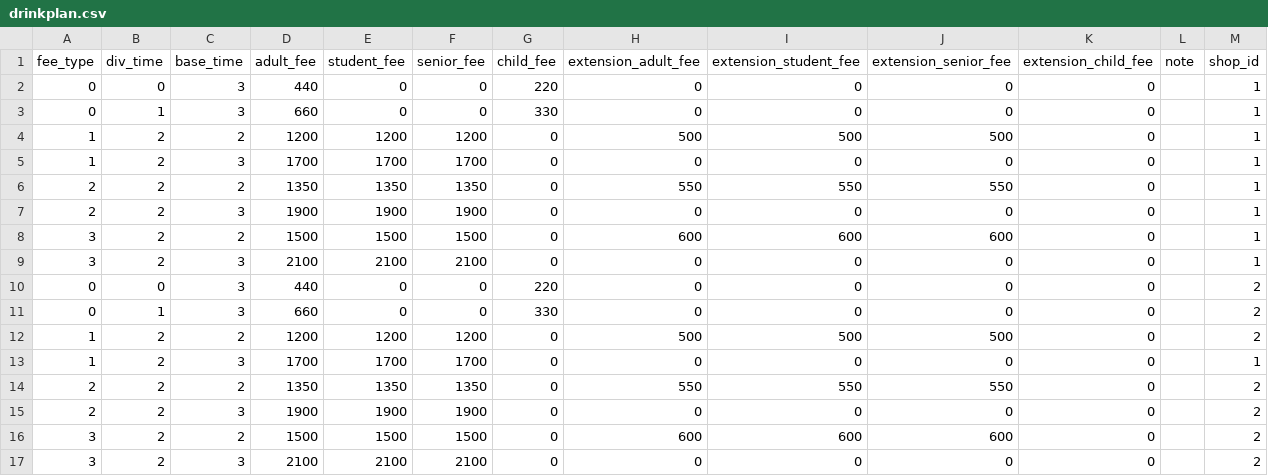
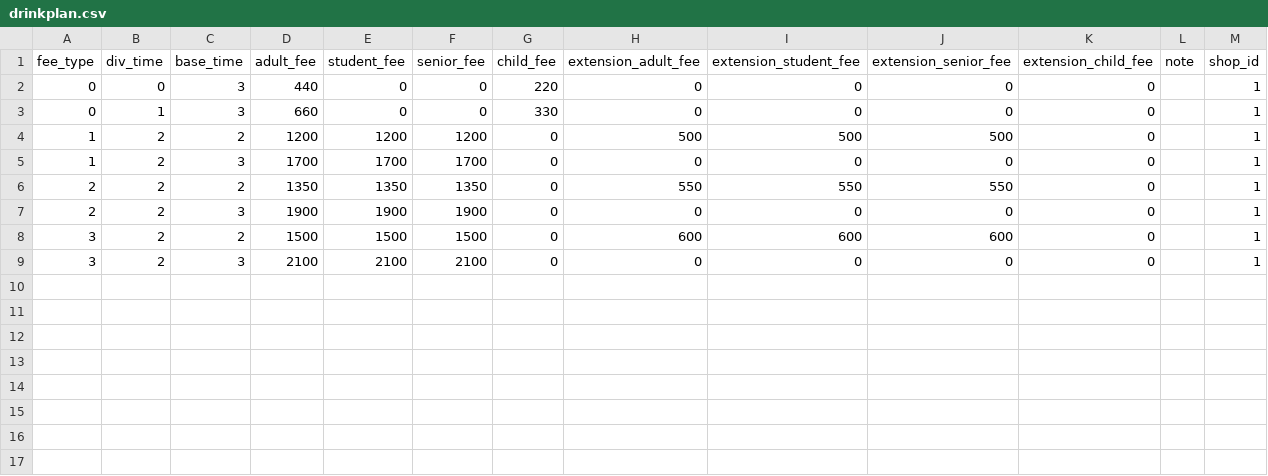
Before and after one commit to staygold-teruma/karaoke_info_app, a CSV file: db/csv/drinkplan.csv, drawn as a sheet.

```diff
--- a/db/csv/drinkplan.csv
+++ b/db/csv/drinkplan.csv
@@ -9,9 +9 @@ fee_type, div_time, base_time, adult_fee, student_fee, senior_fee, child_fee, ex
 3, 2, 3, 2100, 2100, 2100, 0, 0, 0, 0, 0, "", 1
-0, 0, 3, 440, 0, 0, 220, 0, 0, 0, 0, "", 2
-0, 1, 3, 660, 0, 0, 330, 0, 0, 0, 0, "", 2
-1, 2, 2, 1200, 1200, 1200, 0, 500, 500, 500, 0, "", 2
-1, 2, 3, 1700, 1700, 1700, 0, 0, 0, 0, 0, "",1
-2, 2, 2, 1350, 1350, 1350, 0, 550, 550, 550, 0, "", 2
-2, 2, 3, 1900, 1900, 1900, 0, 0, 0, 0, 0, "", 2
-3, 2, 2, 1500, 1500, 1500, 0, 600, 600, 600, 0, "", 2
-3, 2, 3, 2100, 2100, 2100, 0, 0, 0, 0, 0, "", 2
```
Also changed, not shown: db/csv/mainplan.csv, db/csv/topic.csv, 5 other files.
